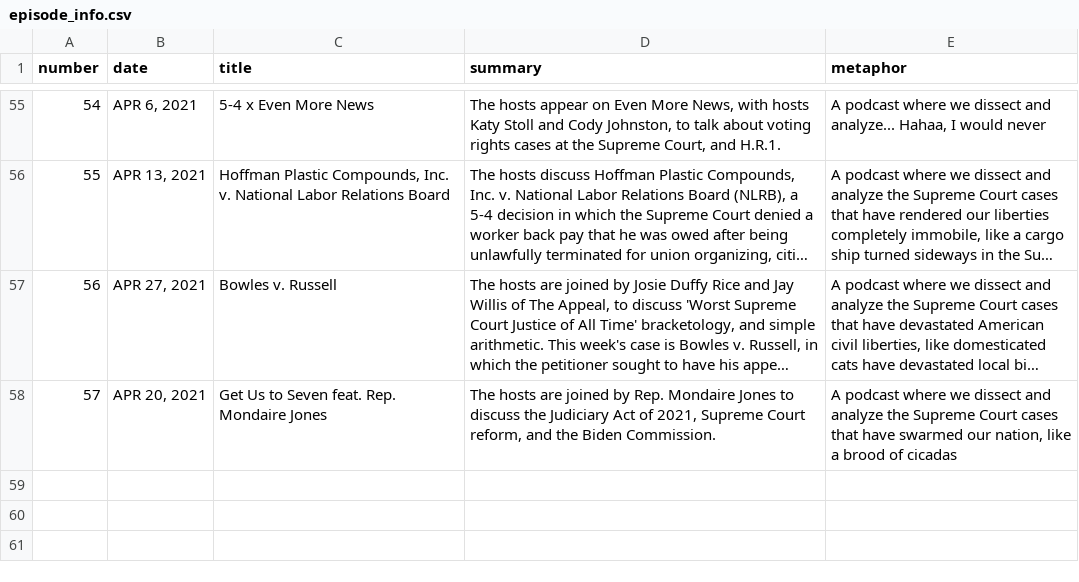
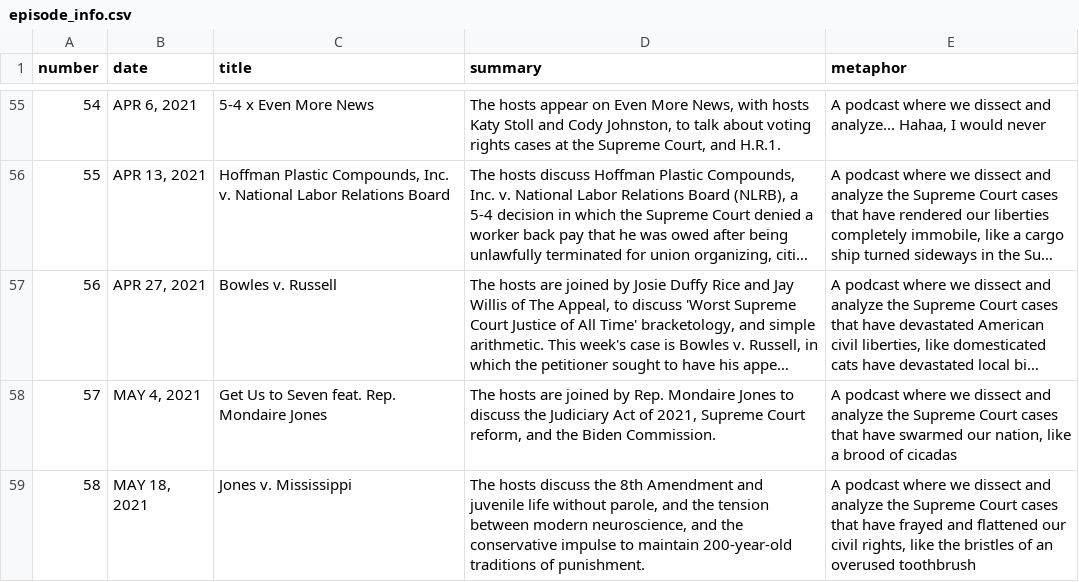
Before and after one commit to MurphyPone/fivefourpod-website, a CSV file: scripts/episode_info.csv, drawn as a sheet; only a part is shown, gaps mark what is left out; long unchanged cells end in …; the diff names each change by its address in the sheet, - before the commit and + after, or states it on an @@ line.

Commit message:
added Jones v. Mississippi and get us to 7 transcript

```diff
--- a/scripts/episode_info.csv
+++ b/scripts/episode_info.csv
-B58 (date): APR 20, 2021
+B58 (date): MAY 4, 2021
+row 59: 58 | MAY 18, 2021 | Jones v. Mississippi | The hosts discuss the 8th Amendment and juvenile life without parole, and the tension between modern neuroscience, and the conservative impulse to maintain 200-year-old traditions of punishment. | A podcast where we dissect and analyze the Supreme Court cases that have frayed and flattened our civil rights, like the bristles of an overused toothbrush
```
Also changed, not shown: 7 other files.
